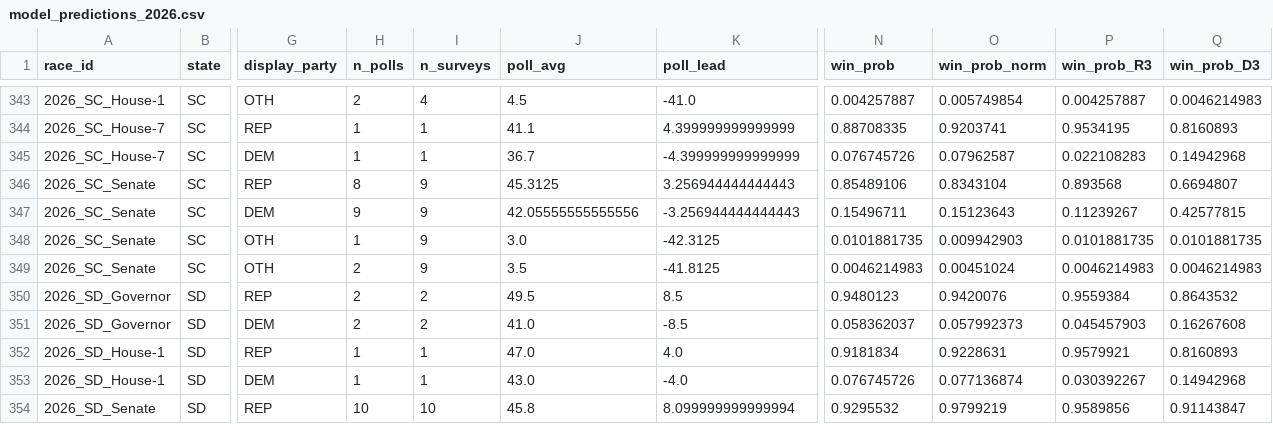
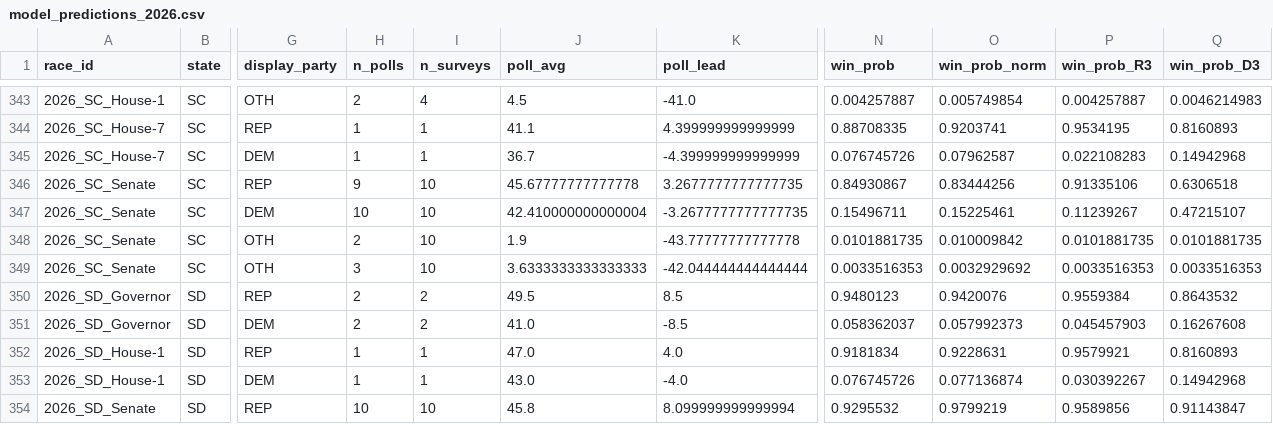
Before and after one commit to pjmerica/polling-agg-2026, a CSV file: data/processed/model_predictions_2026.csv, drawn as a sheet; only a part is shown, gaps mark what is left out; the diff covers the shown part only; the diff names each change by its address in the sheet, - before the commit and + after, or states it on an @@ line.

```diff
--- a/data/processed/model_predictions_2026.csv
+++ b/data/processed/model_predictions_2026.csv
-H346 (n_polls): 8
+H346 (n_polls): 9
-I346:I349 (n_surveys): 9
+I346:I349 (n_surveys): 10
-J346 (poll_avg): 45.3125
+J346 (poll_avg): 45.67777777777778
-K346 (poll_lead): 3.256944444444443
+K346 (poll_lead): 3.2677777777777735
-N346 (win_prob): 0.85489106
+N346 (win_prob): 0.84930867
-O346 (win_prob_norm): 0.8343104
+O346 (win_prob_norm): 0.83444256
-P346 (win_prob_R3): 0.893568
+P346 (win_prob_R3): 0.91335106
-Q346 (win_prob_D3): 0.6694807
+Q346 (win_prob_D3): 0.6306518
-H347 (n_polls): 9
+H347 (n_polls): 10
-J347 (poll_avg): 42.05555555555556
+J347 (poll_avg): 42.410000000000004
-K347 (poll_lead): -3.256944444444443
+K347 (poll_lead): -3.2677777777777735
-O347 (win_prob_norm): 0.15123643
+O347 (win_prob_norm): 0.15225461
-Q347 (win_prob_D3): 0.42577815
+Q347 (win_prob_D3): 0.47215107
-H348 (n_polls): 1
+H348 (n_polls): 2
-J348 (poll_avg): 3.0
+J348 (poll_avg): 1.9
-K348 (poll_lead): -42.3125
+K348 (poll_lead): -43.77777777777778
-O348 (win_prob_norm): 0.009942903
+O348 (win_prob_norm): 0.010009842
-H349 (n_polls): 2
+H349 (n_polls): 3
-J349 (poll_avg): 3.5
+J349 (poll_avg): 3.6333333333333333
-K349 (poll_lead): -41.8125
+K349 (poll_lead): -42.044444444444444
-N349 (win_prob): 0.0046214983
+N349 (win_prob): 0.0033516353
-O349 (win_prob_norm): 0.00451024
+O349 (win_prob_norm): 0.0032929692
-P349 (win_prob_R3): 0.0046214983
+P349 (win_prob_R3): 0.0033516353
-Q349 (win_prob_D3): 0.0046214983
+Q349 (win_prob_D3): 0.0033516353
```
Also changed, not shown: 20 edited cells elsewhere in this file, data/processed/model_margin_predictions_2026.csv, data/processed/model_primary_predictions_2026.csv, 9 other files.
